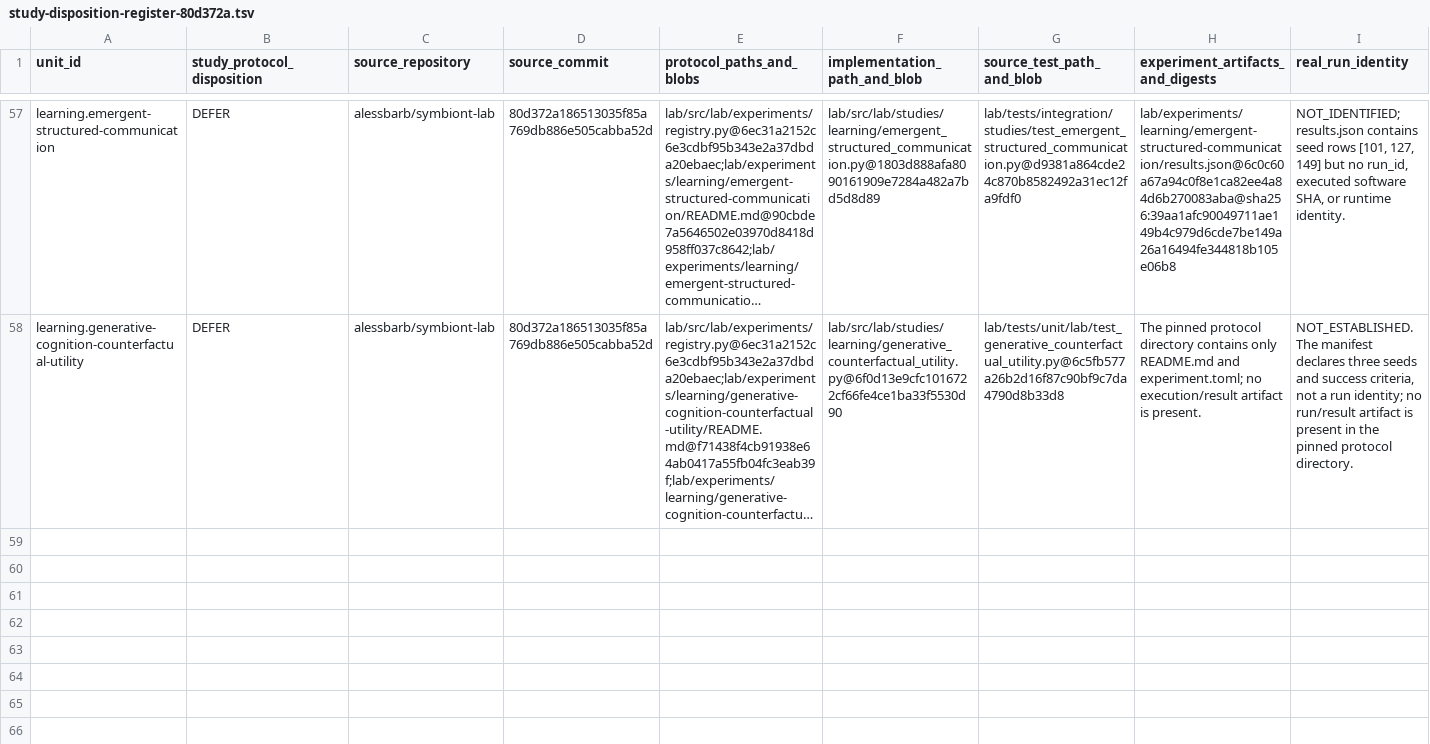
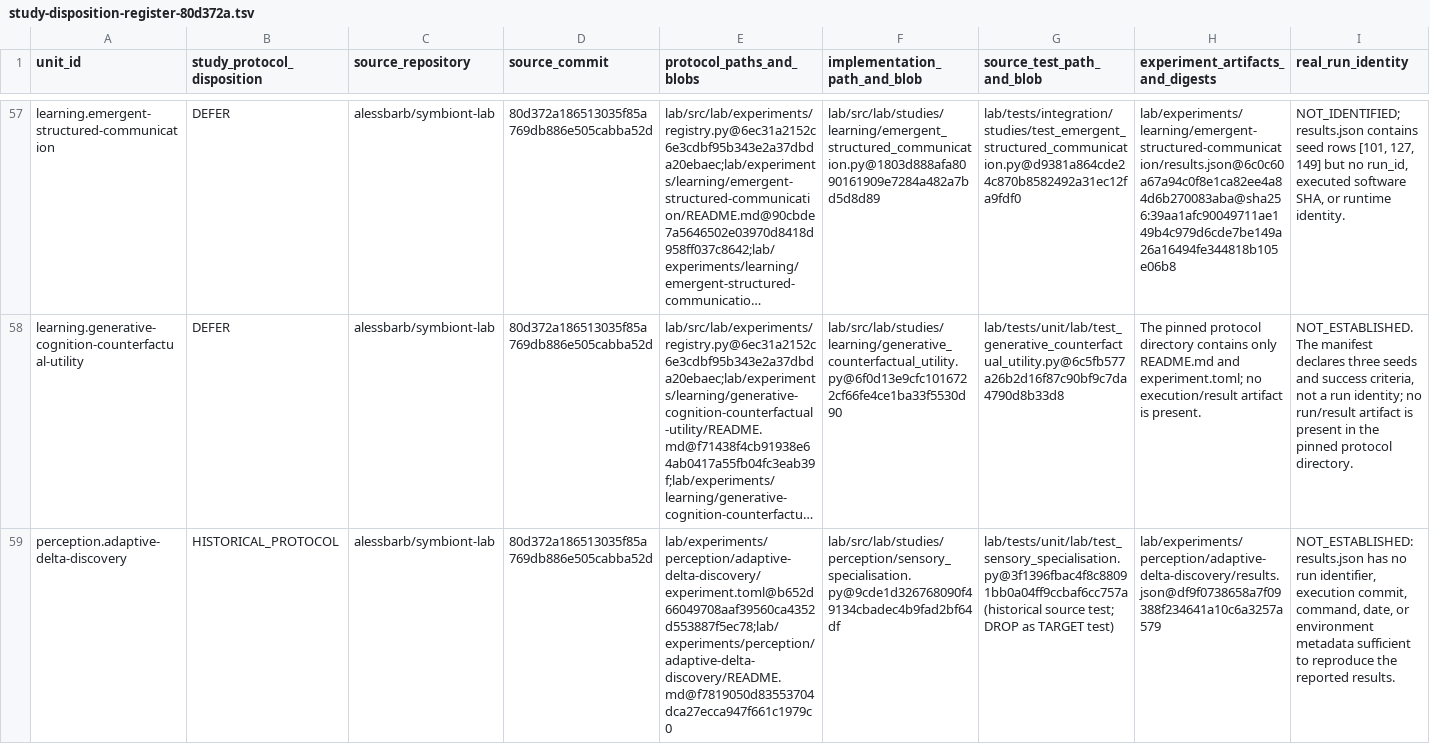
Before and after one commit to biopeia/lab, a TSV file: migration/study-disposition-register-80d372a.tsv, drawn as a sheet; only a part is shown, gaps mark what is left out; long unchanged cells end in …; rows hold the shown columns only; the diff names each change by its address in the sheet, - before the commit and + after, or states it on an @@ line.

Commit message:
docs(lab): preserve adaptive delta protocol disposition (#195)

```diff
--- a/migration/study-disposition-register-80d372a.tsv
+++ b/migration/study-disposition-register-80d372a.tsv
+row 59: perception.adaptive-delta-discovery | HISTORICAL_PROTOCOL | alessbarb/symbiont-lab | 80d372a186513035f85a769db886e505cabba52d | lab/experiments/perception/adaptive-delta-discovery/experiment.toml@b652d66049708aaf39560ca4352d553887f5ec78;lab/experiments/perception/adaptive-delta-discovery/README.md@f7819050d83553704dca27ecca947f661c1979c0 | lab/src/lab/studies/perception/sensory_specialisation.py@9cde1d326768090f49134cbadec4b9fad2bf64df | lab/tests/unit/lab/test_sensory_specialisation.py@3f1396fbac4f8c88091bb0a04ff9ccbaf6cc757a (historical source test; DROP as TARGET test) | lab/experiments/perception/adaptive-delta-discovery/results.json@df9f0738658a7f09388f234641a10c6a3257a579 | NOT_ESTABLISHED: results.json has no run identifier, execution commit, command, date, or environment metadata sufficient to reproduce the reported results.
```
Also changed, not shown: migration/study-protocol-crosswalk-80d372a.tsv, 3 other files.
